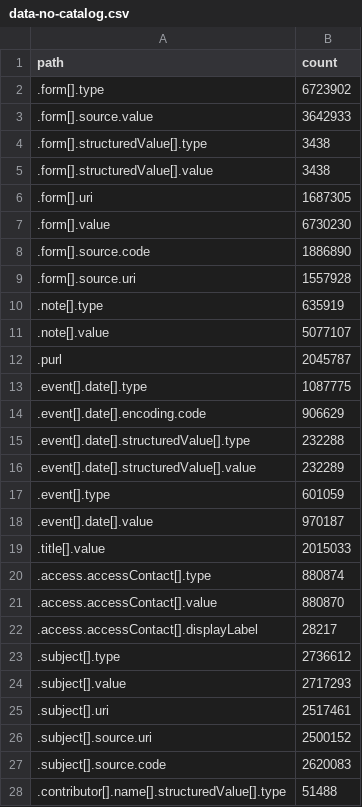
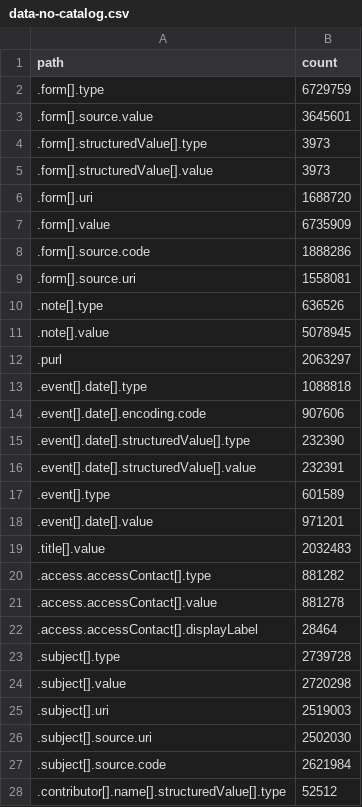
Before and after one commit to sul-dlss-labs/cocina-shape, a CSV file: data-no-catalog.csv, drawn as a sheet; only a part is shown; the diff covers the shown part only.

```diff
--- a/data-no-catalog.csv
+++ b/data-no-catalog.csv
@@ -1,28 +1,28 @@
 path,count
-.form[].type,6723902
-.form[].source.value,3642933
-.form[].structuredValue[].type,3438
-.form[].structuredValue[].value,3438
-.form[].uri,1687305
-.form[].value,6730230
-.form[].source.code,1886890
-.form[].source.uri,1557928
-.note[].type,635919
-.note[].value,5077107
-.purl,2045787
-.event[].date[].type,1087775
-.event[].date[].encoding.code,906629
-.event[].date[].structuredValue[].type,232288
-.event[].date[].structuredValue[].value,232289
-.event[].type,601059
-.event[].date[].value,970187
-.title[].value,2015033
-.access.accessContact[].type,880874
-.access.accessContact[].value,880870
-.access.accessContact[].displayLabel,28217
-.subject[].type,2736612
-.subject[].value,2717293
-.subject[].uri,2517461
-.subject[].source.uri,2500152
-.subject[].source.code,2620083
-.contributor[].name[].structuredValue[].type,51488
+.form[].type,6729759
+.form[].source.value,3645601
+.form[].structuredValue[].type,3973
+.form[].structuredValue[].value,3973
+.form[].uri,1688720
+.form[].value,6735909
+.form[].source.code,1888286
+.form[].source.uri,1558081
+.note[].type,636526
+.note[].value,5078945
+.purl,2063297
+.event[].date[].type,1088818
+.event[].date[].encoding.code,907606
+.event[].date[].structuredValue[].type,232390
+.event[].date[].structuredValue[].value,232391
+.event[].type,601589
+.event[].date[].value,971201
+.title[].value,2032483
+.access.accessContact[].type,881282
+.access.accessContact[].value,881278
+.access.accessContact[].displayLabel,28464
+.subject[].type,2739728
+.subject[].value,2720298
+.subject[].uri,2519003
+.subject[].source.uri,2502030
+.subject[].source.code,2621984
+.contributor[].name[].structuredValue[].type,52512
```
Also changed, not shown: 122 edited cells elsewhere in this file, data-all.csv, data-catalog.csv, 1 other file.
